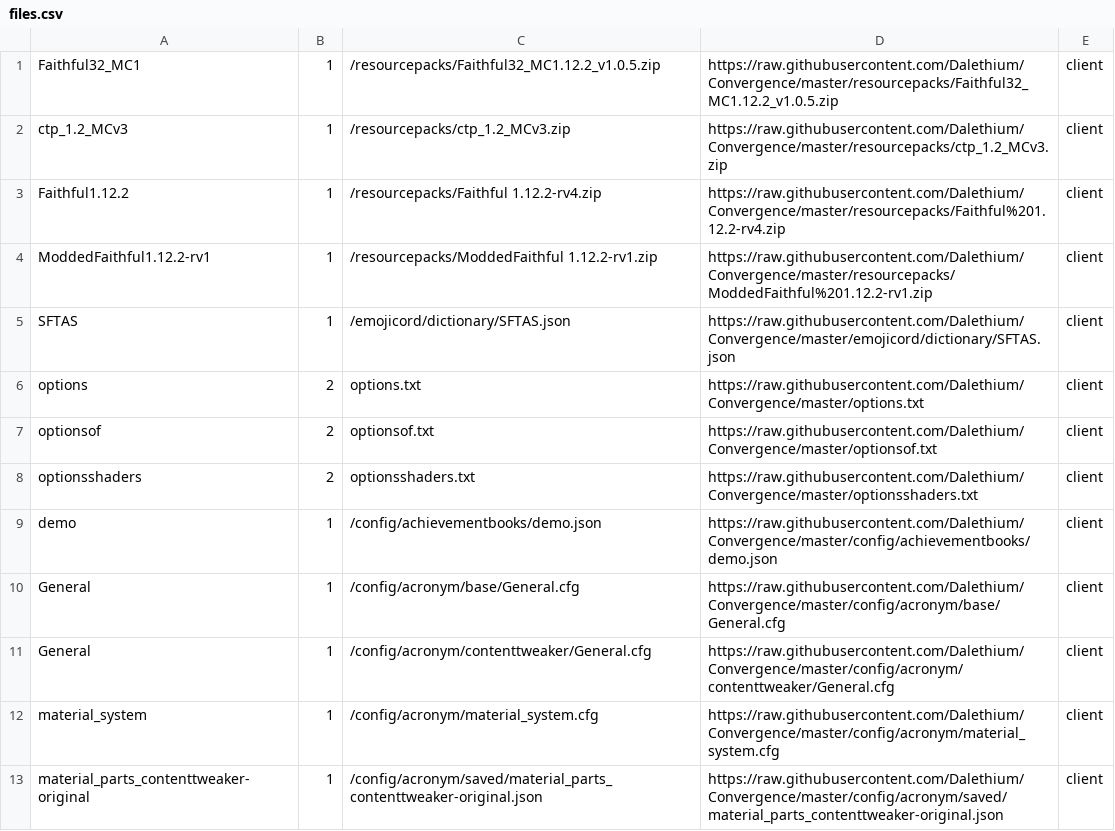
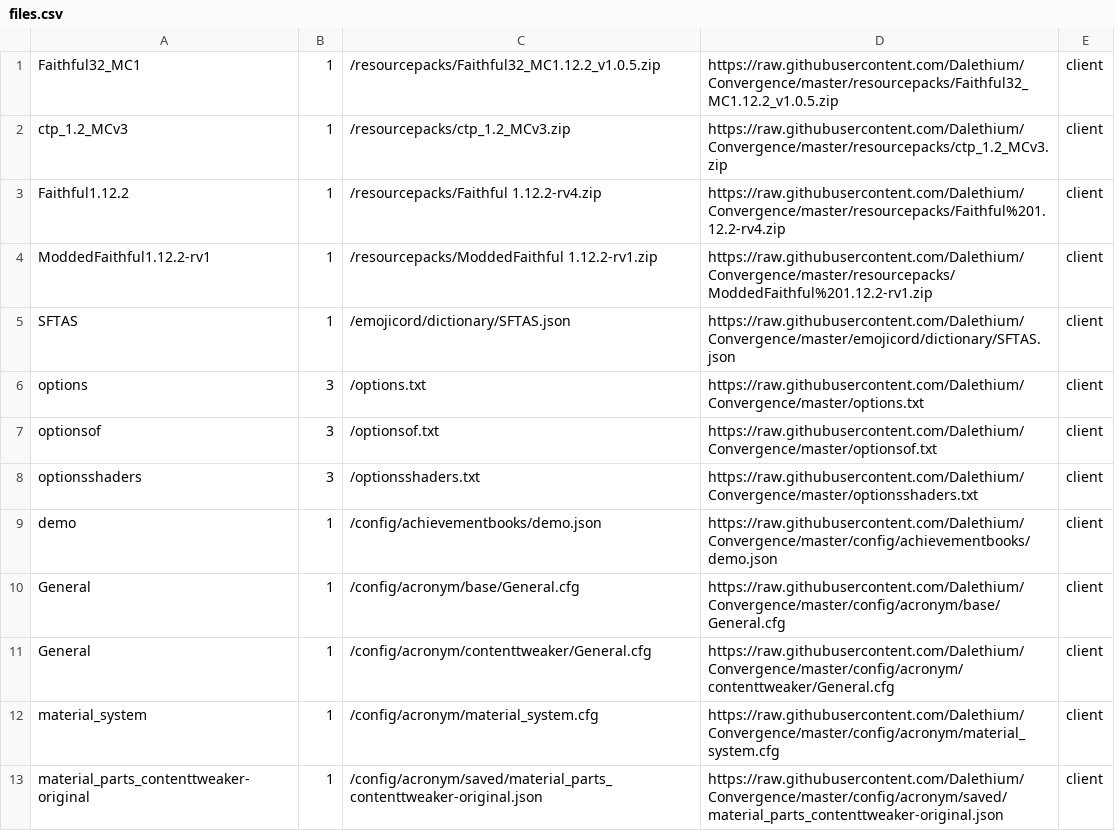
Before and after one commit to Dalethium/Convergence, a CSV file: files.csv, drawn as a sheet; only a part is shown.

Commit message:
Update files.csv

```diff
--- a/files.csv
+++ b/files.csv
@@ -5,5 +5,5 @@ ModdedFaithful1.12.2-rv1,1,/resourcepacks/ModdedFaithful 1.12.2-rv1.zip,https://
 SFTAS,1,/emojicord/dictionary/SFTAS.json,https://raw.githubusercontent.com/Dalethium/Convergence/master/emojicord/dictionary/SFTAS.json,client
-options,2,options.txt,https://raw.githubusercontent.com/Dalethium/Convergence/master/options.txt,client
-optionsof,2,optionsof.txt,https://raw.githubusercontent.com/Dalethium/Convergence/master/optionsof.txt,client
-optionsshaders,2,optionsshaders.txt,https://raw.githubusercontent.com/Dalethium/Convergence/master/optionsshaders.txt,client
+options,3,/options.txt,https://raw.githubusercontent.com/Dalethium/Convergence/master/options.txt,client
+optionsof,3,/optionsof.txt,https://raw.githubusercontent.com/Dalethium/Convergence/master/optionsof.txt,client
+optionsshaders,3,/optionsshaders.txt,https://raw.githubusercontent.com/Dalethium/Convergence/master/optionsshaders.txt,client
 demo,1,/config/achievementbooks/demo.json,https://raw.githubusercontent.com/Dalethium/Convergence/master/config/achievementbooks/demo.json,client
```
